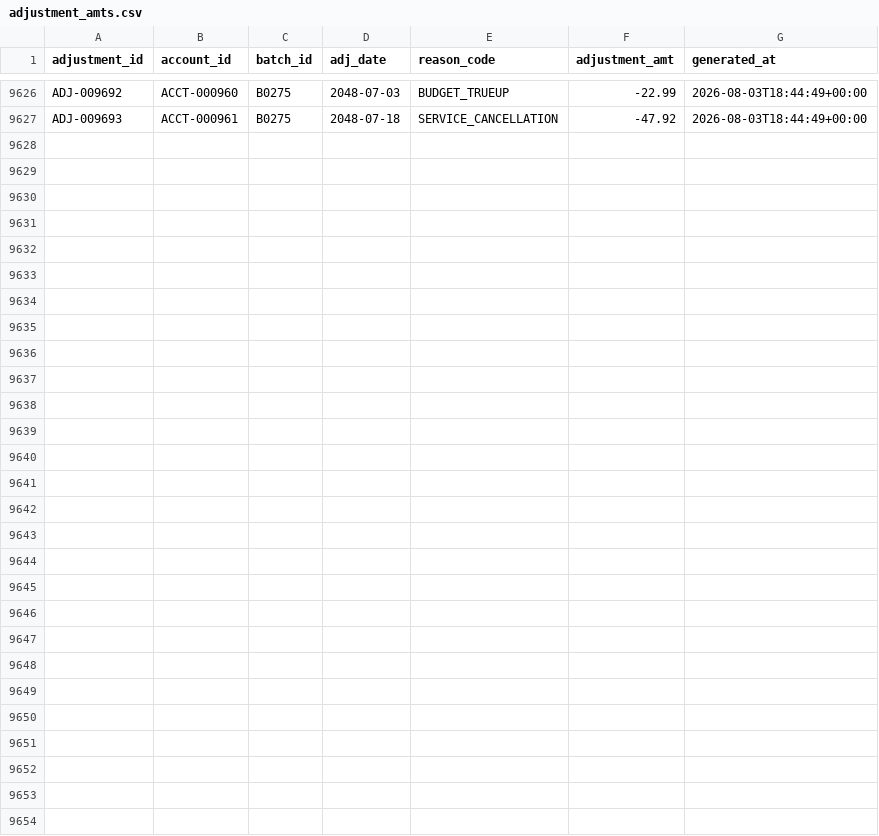
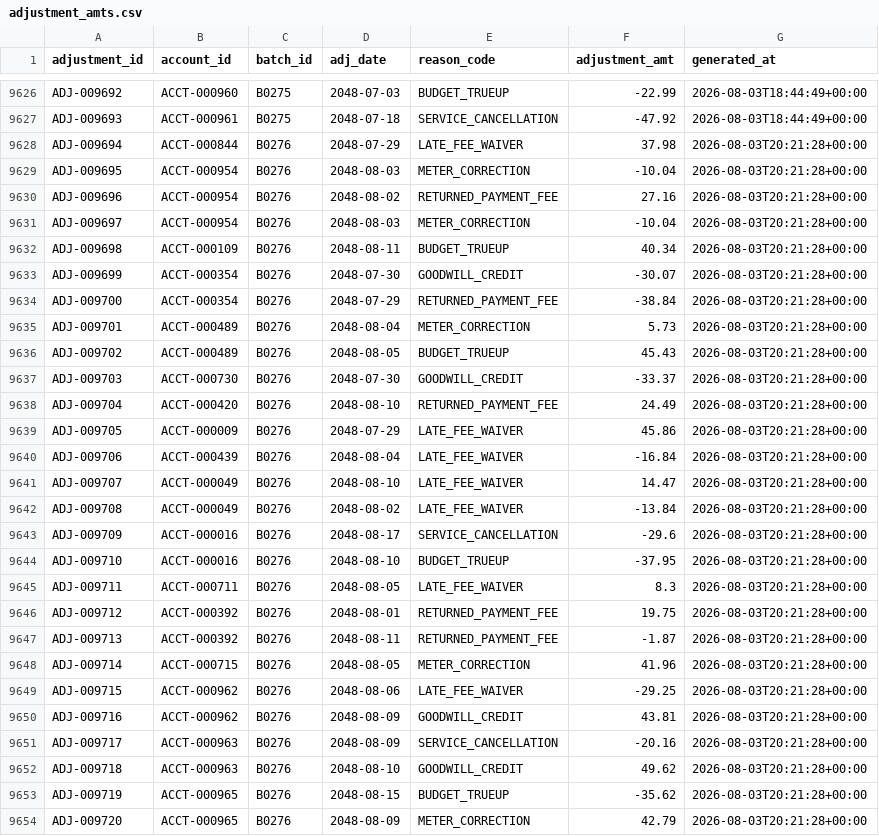
Before and after one commit to jelendu/remit-reconciliation-engine, a CSV file: data_gen/output/adjustment_amts.csv, drawn as a sheet; only a part is shown, gaps mark what is left out; the diff names each change by its address in the sheet, - before the commit and + after, or states it on an @@ line.

```diff
--- a/data_gen/output/adjustment_amts.csv
+++ b/data_gen/output/adjustment_amts.csv
+row 9628: ADJ-009694 | ACCT-000844 | B0276 | 2048-07-29 | LATE_FEE_WAIVER | 37.98 | 2026-08-03T20:21:28+00:00
+row 9629: ADJ-009695 | ACCT-000954 | B0276 | 2048-08-03 | METER_CORRECTION | -10.04 | 2026-08-03T20:21:28+00:00
+row 9630: ADJ-009696 | ACCT-000954 | B0276 | 2048-08-02 | RETURNED_PAYMENT_FEE | 27.16 | 2026-08-03T20:21:28+00:00
+row 9631: ADJ-009697 | ACCT-000954 | B0276 | 2048-08-03 | METER_CORRECTION | -10.04 | 2026-08-03T20:21:28+00:00
+row 9632: ADJ-009698 | ACCT-000109 | B0276 | 2048-08-11 | BUDGET_TRUEUP | 40.34 | 2026-08-03T20:21:28+00:00
+row 9633: ADJ-009699 | ACCT-000354 | B0276 | 2048-07-30 | GOODWILL_CREDIT | -30.07 | 2026-08-03T20:21:28+00:00
+row 9634: ADJ-009700 | ACCT-000354 | B0276 | 2048-07-29 | RETURNED_PAYMENT_FEE | -38.84 | 2026-08-03T20:21:28+00:00
+row 9635: ADJ-009701 | ACCT-000489 | B0276 | 2048-08-04 | METER_CORRECTION | 5.73 | 2026-08-03T20:21:28+00:00
+row 9636: ADJ-009702 | ACCT-000489 | B0276 | 2048-08-05 | BUDGET_TRUEUP | 45.43 | 2026-08-03T20:21:28+00:00
+row 9637: ADJ-009703 | ACCT-000730 | B0276 | 2048-07-30 | GOODWILL_CREDIT | -33.37 | 2026-08-03T20:21:28+00:00
+row 9638: ADJ-009704 | ACCT-000420 | B0276 | 2048-08-10 | RETURNED_PAYMENT_FEE | 24.49 | 2026-08-03T20:21:28+00:00
+row 9639: ADJ-009705 | ACCT-000009 | B0276 | 2048-07-29 | LATE_FEE_WAIVER | 45.86 | 2026-08-03T20:21:28+00:00
+row 9640: ADJ-009706 | ACCT-000439 | B0276 | 2048-08-04 | LATE_FEE_WAIVER | -16.84 | 2026-08-03T20:21:28+00:00
+row 9641: ADJ-009707 | ACCT-000049 | B0276 | 2048-08-10 | LATE_FEE_WAIVER | 14.47 | 2026-08-03T20:21:28+00:00
+row 9642: ADJ-009708 | ACCT-000049 | B0276 | 2048-08-02 | LATE_FEE_WAIVER | -13.84 | 2026-08-03T20:21:28+00:00
+row 9643: ADJ-009709 | ACCT-000016 | B0276 | 2048-08-17 | SERVICE_CANCELLATION | -29.6 | 2026-08-03T20:21:28+00:00
+row 9644: ADJ-009710 | ACCT-000016 | B0276 | 2048-08-10 | BUDGET_TRUEUP | -37.95 | 2026-08-03T20:21:28+00:00
+row 9645: ADJ-009711 | ACCT-000711 | B0276 | 2048-08-05 | LATE_FEE_WAIVER | 8.3 | 2026-08-03T20:21:28+00:00
+row 9646: ADJ-009712 | ACCT-000392 | B0276 | 2048-08-01 | RETURNED_PAYMENT_FEE | 19.75 | 2026-08-03T20:21:28+00:00
+row 9647: ADJ-009713 | ACCT-000392 | B0276 | 2048-08-11 | RETURNED_PAYMENT_FEE | -1.87 | 2026-08-03T20:21:28+00:00
+row 9648: ADJ-009714 | ACCT-000715 | B0276 | 2048-08-05 | METER_CORRECTION | 41.96 | 2026-08-03T20:21:28+00:00
+row 9649: ADJ-009715 | ACCT-000962 | B0276 | 2048-08-06 | LATE_FEE_WAIVER | -29.25 | 2026-08-03T20:21:28+00:00
+row 9650: ADJ-009716 | ACCT-000962 | B0276 | 2048-08-09 | GOODWILL_CREDIT | 43.81 | 2026-08-03T20:21:28+00:00
+row 9651: ADJ-009717 | ACCT-000963 | B0276 | 2048-08-09 | SERVICE_CANCELLATION | -20.16 | 2026-08-03T20:21:28+00:00
+row 9652: ADJ-009718 | ACCT-000963 | B0276 | 2048-08-10 | GOODWILL_CREDIT | 49.62 | 2026-08-03T20:21:28+00:00
+row 9653: ADJ-009719 | ACCT-000965 | B0276 | 2048-08-15 | BUDGET_TRUEUP | -35.62 | 2026-08-03T20:21:28+00:00
+row 9654: ADJ-009720 | ACCT-000965 | B0276 | 2048-08-09 | METER_CORRECTION | 42.79 | 2026-08-03T20:21:28+00:00
```
Also changed, not shown: data_gen/output/_scenarios.csv, data_gen/output/adjustments.csv, 17 other files.
